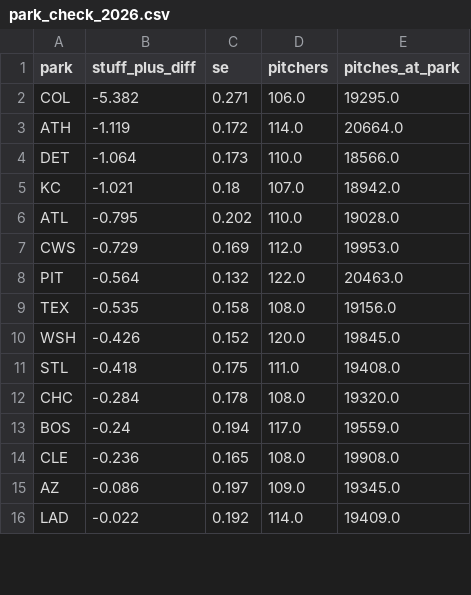
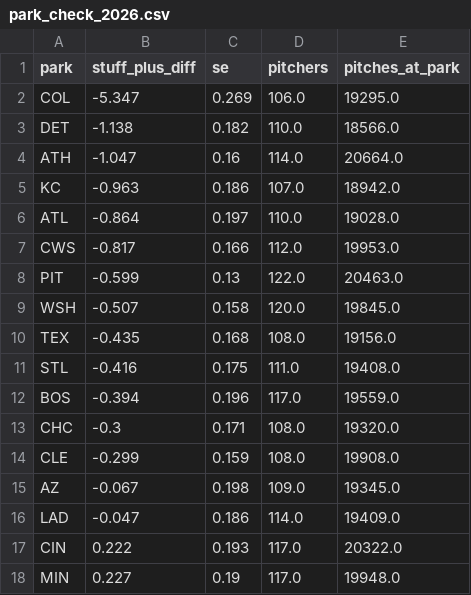
Before and after one commit to se8818-star/stuff-plus, a CSV file: reports/park_check_2026.csv, drawn as a sheet; only a part is shown; the diff covers the shown part only.

```diff
--- a/reports/park_check_2026.csv
+++ b/reports/park_check_2026.csv
@@ -1,16 +1,18 @@
 park,stuff_plus_diff,se,pitchers,pitches_at_park
-COL,-5.382,0.271,106.0,19295.0
-ATH,-1.119,0.172,114.0,20664.0
-DET,-1.064,0.173,110.0,18566.0
-KC,-1.021,0.18,107.0,18942.0
-ATL,-0.795,0.202,110.0,19028.0
-CWS,-0.729,0.169,112.0,19953.0
-PIT,-0.564,0.132,122.0,20463.0
-TEX,-0.535,0.158,108.0,19156.0
-WSH,-0.426,0.152,120.0,19845.0
-STL,-0.418,0.175,111.0,19408.0
-CHC,-0.284,0.178,108.0,19320.0
-BOS,-0.24,0.194,117.0,19559.0
-CLE,-0.236,0.165,108.0,19908.0
-AZ,-0.086,0.197,109.0,19345.0
-LAD,-0.022,0.192,114.0,19409.0
+COL,-5.347,0.269,106.0,19295.0
+DET,-1.138,0.182,110.0,18566.0
+ATH,-1.047,0.16,114.0,20664.0
+KC,-0.963,0.186,107.0,18942.0
+ATL,-0.864,0.197,110.0,19028.0
+CWS,-0.817,0.166,112.0,19953.0
+PIT,-0.599,0.13,122.0,20463.0
+WSH,-0.507,0.158,120.0,19845.0
+TEX,-0.435,0.168,108.0,19156.0
+STL,-0.416,0.175,111.0,19408.0
+BOS,-0.394,0.196,117.0,19559.0
+CHC,-0.3,0.171,108.0,19320.0
+CLE,-0.299,0.159,108.0,19908.0
+AZ,-0.067,0.198,109.0,19345.0
+LAD,-0.047,0.186,114.0,19409.0
+CIN,0.222,0.193,117.0,20322.0
+MIN,0.227,0.19,117.0,19948.0
```
Also changed, not shown: 3 added rows, 5 removed rows and 18 edited cells elsewhere in this file, leaderboards/pitch_types_2026.csv, leaderboards/pitchers_2026.csv, 13 other files.
